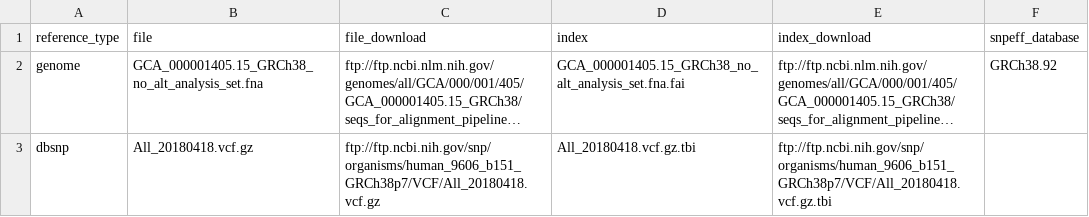
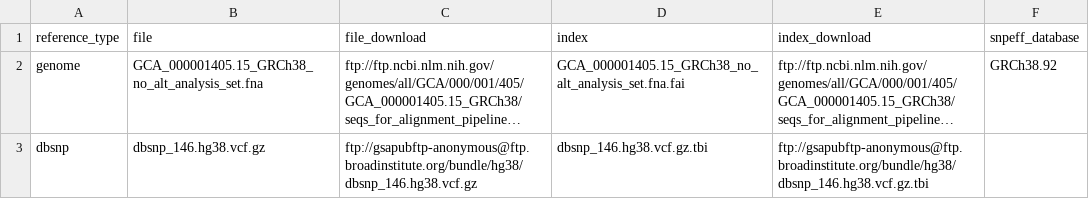
Before and after one commit to samarthaFFM/dna-seq-gatk-variant-calling, a TSV file: references.tsv, drawn as a sheet; long unchanged cells end in …; the diff names each change by its address in the sheet, - before the commit and + after, or states it on an @@ line.

Commit message:
dbsnp: switch to latest version from GATK resource bundle -- seems to be curated somehow and is de facto standard used

```diff
--- a/references.tsv
+++ b/references.tsv
-B3 (file): All_20180418.vcf.gz
+B3 (file): dbsnp_146.hg38.vcf.gz
-C3 (file_download): ftp://ftp.ncbi.nih.gov/snp/organisms/human_9606_b151_GRCh38p7/VCF/All_20180418.vcf.gz
+C3 (file_download): ftp://gsapubftp-anonymous@ftp.broadinstitute.org/bundle/hg38/dbsnp_146.hg38.vcf.gz
-D3 (index): All_20180418.vcf.gz.tbi
+D3 (index): dbsnp_146.hg38.vcf.gz.tbi
-E3 (index_download): ftp://ftp.ncbi.nih.gov/snp/organisms/human_9606_b151_GRCh38p7/VCF/All_20180418.vcf.gz.tbi
+E3 (index_download): ftp://gsapubftp-anonymous@ftp.broadinstitute.org/bundle/hg38/dbsnp_146.hg38.vcf.gz.tbi
```
